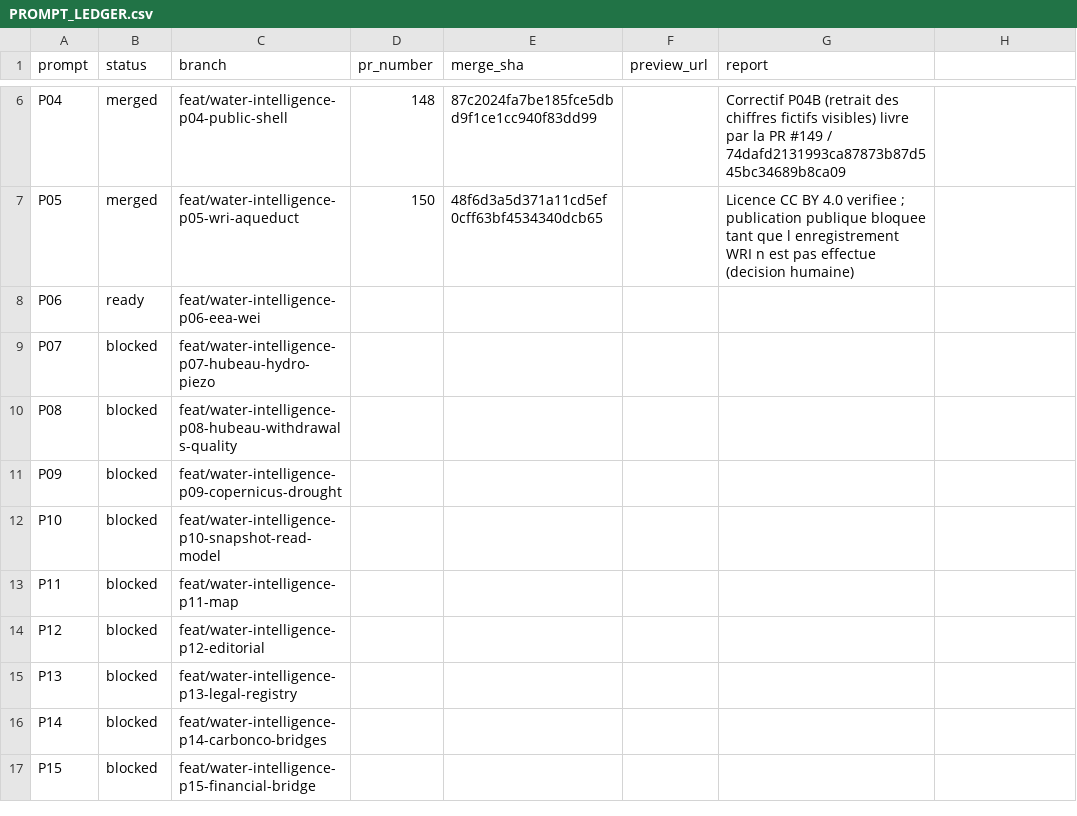
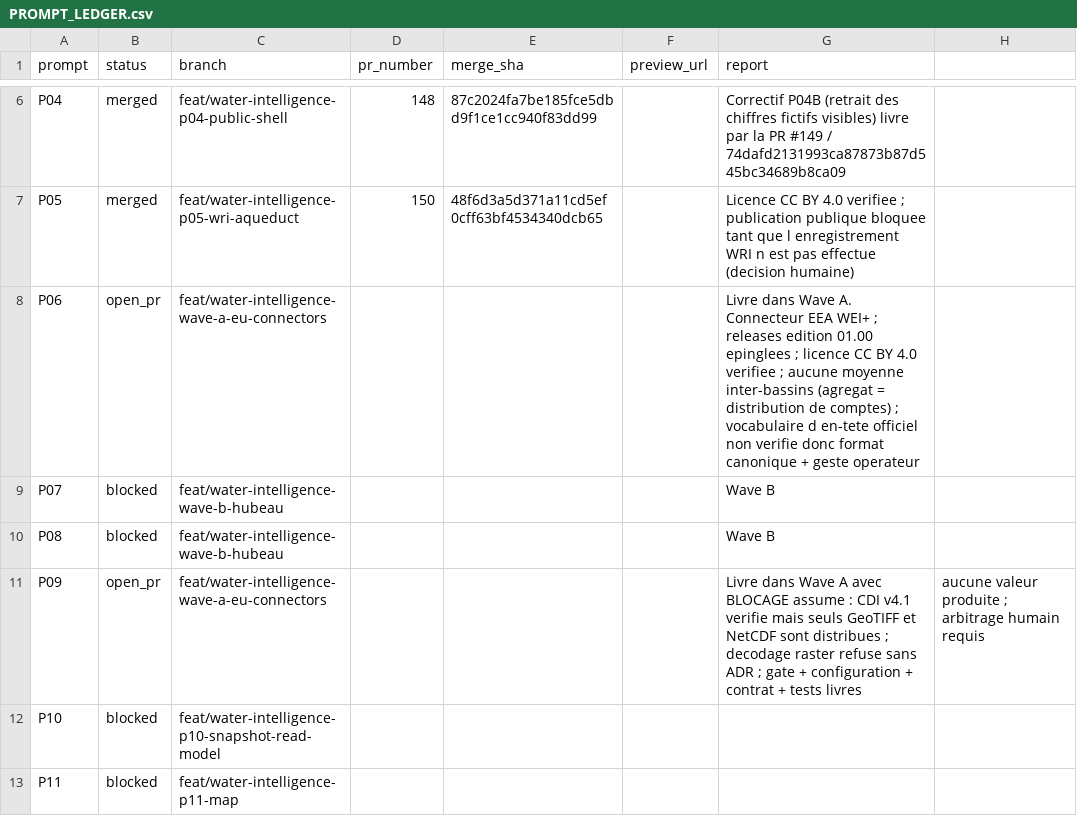
Before and after one commit to ludoviclabs-dotcom/finance-platform, a CSV file: docs/carbonco/water-intelligence/PROMPT_LEDGER.csv, drawn as a sheet; only a part is shown, gaps mark what is left out; the shorter side is filled out with more unchanged rows.

```diff
--- a/docs/carbonco/water-intelligence/PROMPT_LEDGER.csv
+++ b/docs/carbonco/water-intelligence/PROMPT_LEDGER.csv
@@ -7,6 +7,6 @@ P04,merged,feat/water-intelligence-p04-public-shell,148,87c2024fa7be185fce5dbd9f
 P05,merged,feat/water-intelligence-p05-wri-aqueduct,150,48f6d3a5d371a11cd5ef0cff63bf4534340dcb65,,Licence CC BY 4.0 verifiee ; publication publique bloquee tant que l enregistrement WRI n est pas effectue (decision humaine)
-P06,ready,feat/water-intelligence-p06-eea-wei,,,,
-P07,blocked,feat/water-intelligence-p07-hubeau-hydro-piezo,,,,
-P08,blocked,feat/water-intelligence-p08-hubeau-withdrawals-quality,,,,
-P09,blocked,feat/water-intelligence-p09-copernicus-drought,,,,
+P06,open_pr,feat/water-intelligence-wave-a-eu-connectors,,,,Livre dans Wave A. Connecteur EEA WEI+ ; releases edition 01.00 epinglees ; licence CC BY 4.0 verifiee ; aucune moyenne inter-bassins (agregat = distribution de comptes) ; vocabulaire d en-tete officiel non verifie donc format canonique + geste operateur
+P07,blocked,feat/water-intelligence-wave-b-hubeau,,,,Wave B
+P08,blocked,feat/water-intelligence-wave-b-hubeau,,,,Wave B
+P09,open_pr,feat/water-intelligence-wave-a-eu-connectors,,,,Livre dans Wave A avec BLOCAGE assume : CDI v4.1 verifie mais seuls GeoTIFF et NetCDF sont distribues ; decodage raster refuse sans ADR ; gate + configuration + contrat + tests livres, aucune valeur produite ; arbitrage humain requis
 P10,blocked,feat/water-intelligence-p10-snapshot-read-model,,,,
```
Also changed, not shown: docs/carbonco/water-intelligence/SOURCE_CATALOG_NORMALIZED_V1.csv, 8 other files.
